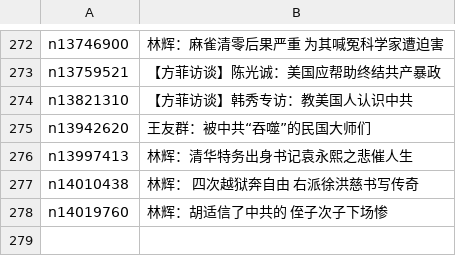
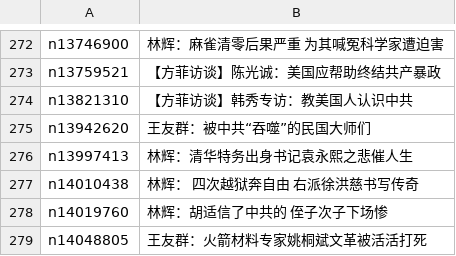
Before and after one commit to epic-marker/epoch-special, a CSV file: indexes/nf1176111.csv, drawn as a sheet; only a part is shown, gaps mark what is left out; the diff names each change by its address in the sheet, - before the commit and + after, or states it on an @@ line.

```diff
--- a/indexes/nf1176111.csv
+++ b/indexes/nf1176111.csv
+row 279: n14048805 | 王友群：火箭材料专家姚桐斌文革被活活打死
```
Also changed, not shown: indexes/nf4379.csv, 24 other files.
